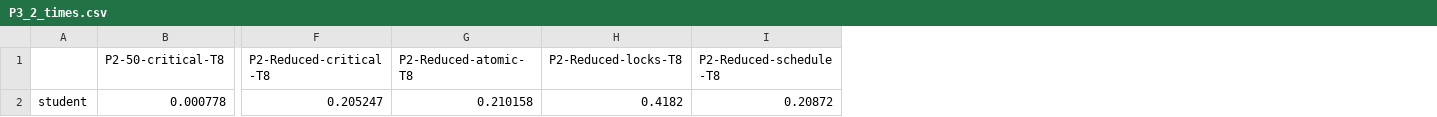
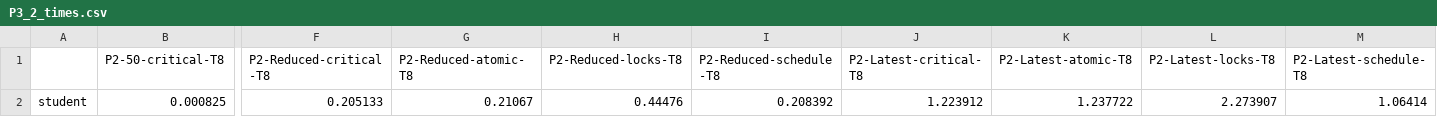
Before and after one commit to EnchoGenchev/PDN_Project3, a CSV file: Problem_2/P3_2_times.csv, drawn as a sheet; only a part is shown, gaps mark what is left out; removed rows and columns are numbered as before the commit, all else as after; rows hold the shown columns only; the diff names each change by its address in the sheet, - before the commit and + after, or states it on an @@ line.

Commit message:
got times for latest

```diff
--- a/Problem_2/P3_2_times.csv
+++ b/Problem_2/P3_2_times.csv
+column J (P2-Latest-critical-T8), empty
+column K (P2-Latest-atomic-T8), empty
+column L (P2-Latest-locks-T8), empty
+column M (P2-Latest-schedule-T8), empty
-row 2: student | 0.000778 | 0.205247 | 0.210158 | 0.4182 | 0.20872
+row 2: student | 0.000825 | 0.205133 | 0.21067 | 0.44476 | 0.208392 | 1.223912 | 1.237722 | 2.273907 | 1.06414
```
Also changed, not shown: 2 other files.
